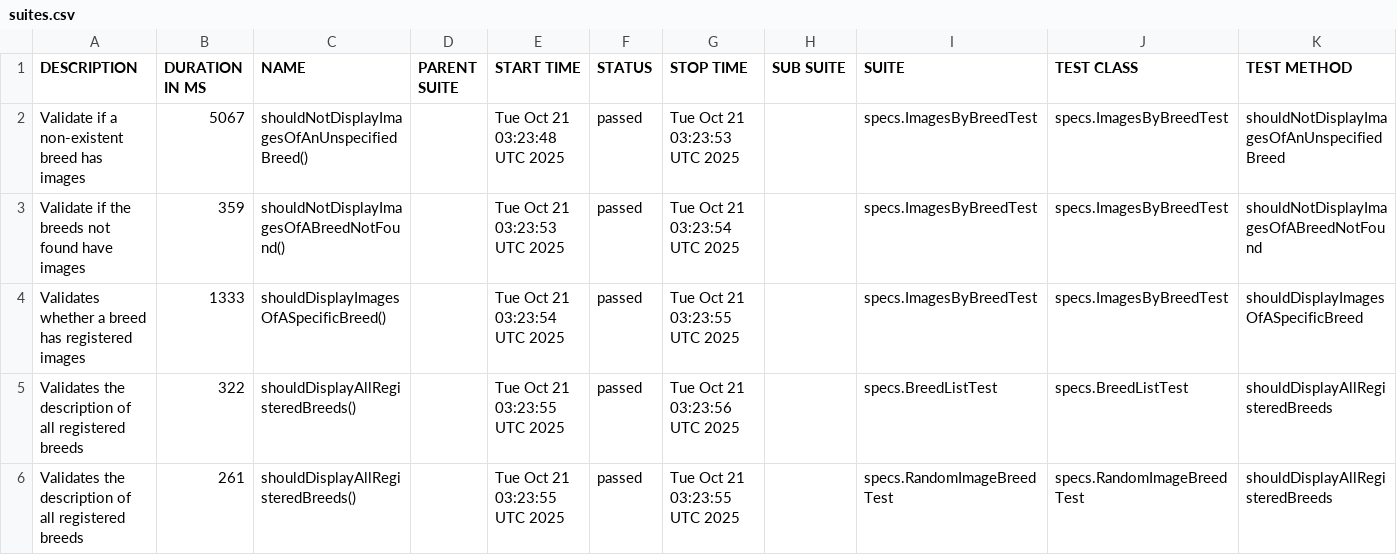
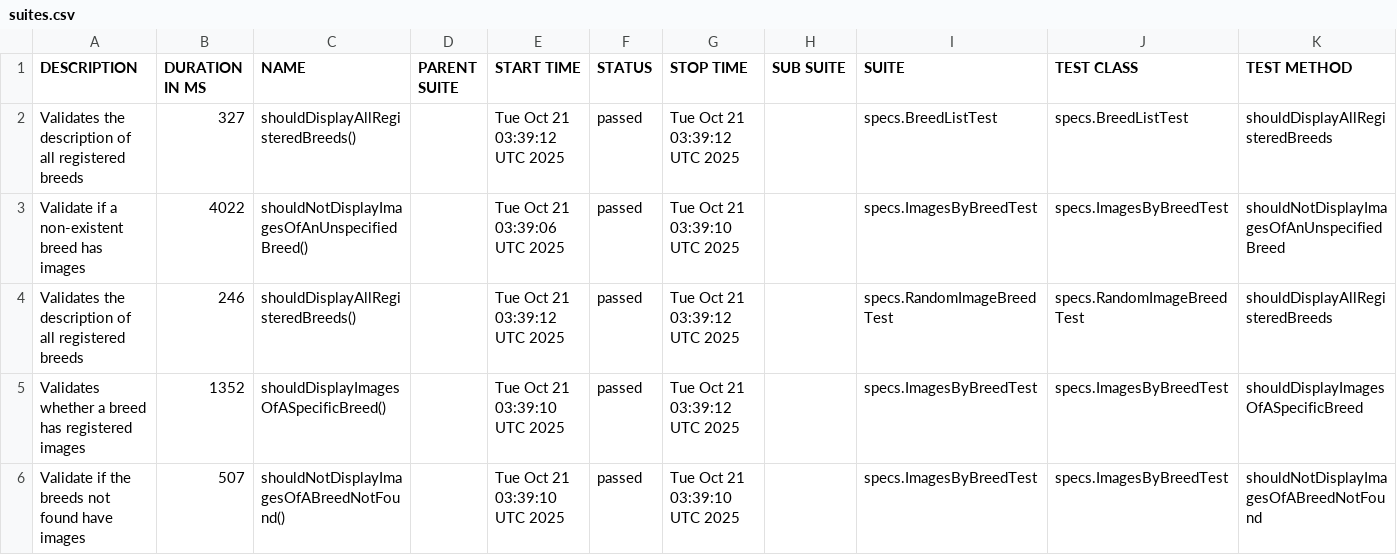
Before and after one commit to alexander2005rj/rest-assured-api-test, a CSV file: data/suites.csv, drawn as a sheet.

```diff
--- a/data/suites.csv
+++ b/data/suites.csv
@@ -1,6 +1,6 @@
 "DESCRIPTION","DURATION IN MS","NAME","PARENT SUITE","START TIME","STATUS","STOP TIME","SUB SUITE","SUITE","TEST CLASS","TEST METHOD"
-"Validate if a non-existent breed has images","5067","shouldNotDisplayImagesOfAnUnspecifiedBreed()","","Tue Oct 21 03:23:48 UTC 2025","passed","Tue Oct 21 03:23:53 UTC 2025","","specs.ImagesByBreedTest","specs.ImagesByBreedTest","shouldNotDisplayImagesOfAnUnspecifiedBreed"
-"Validate if the breeds not found have images","359","shouldNotDisplayImagesOfABreedNotFound()","","Tue Oct 21 03:23:53 UTC 2025","passed","Tue Oct 21 03:23:54 UTC 2025","","specs.ImagesByBreedTest","specs.ImagesByBreedTest","shouldNotDisplayImagesOfABreedNotFound"
-"Validates whether a breed has registered images","1333","shouldDisplayImagesOfASpecificBreed()","","Tue Oct 21 03:23:54 UTC 2025","passed","Tue Oct 21 03:23:55 UTC 2025","","specs.ImagesByBreedTest","specs.ImagesByBreedTest","shouldDisplayImagesOfASpecificBreed"
-"Validates the description of all registered breeds","322","shouldDisplayAllRegisteredBreeds()","","Tue Oct 21 03:23:55 UTC 2025","passed","Tue Oct 21 03:23:56 UTC 2025","","specs.BreedListTest","specs.BreedListTest","shouldDisplayAllRegisteredBreeds"
-"Validates the description of all registered breeds","261","shouldDisplayAllRegisteredBreeds()","","Tue Oct 21 03:23:55 UTC 2025","passed","Tue Oct 21 03:23:55 UTC 2025","","specs.RandomImageBreedTest","specs.RandomImageBreedTest","shouldDisplayAllRegisteredBreeds"
+"Validates the description of all registered breeds","327","shouldDisplayAllRegisteredBreeds()","","Tue Oct 21 03:39:12 UTC 2025","passed","Tue Oct 21 03:39:12 UTC 2025","","specs.BreedListTest","specs.BreedListTest","shouldDisplayAllRegisteredBreeds"
+"Validate if a non-existent breed has images","4022","shouldNotDisplayImagesOfAnUnspecifiedBreed()","","Tue Oct 21 03:39:06 UTC 2025","passed","Tue Oct 21 03:39:10 UTC 2025","","specs.ImagesByBreedTest","specs.ImagesByBreedTest","shouldNotDisplayImagesOfAnUnspecifiedBreed"
+"Validates the description of all registered breeds","246","shouldDisplayAllRegisteredBreeds()","","Tue Oct 21 03:39:12 UTC 2025","passed","Tue Oct 21 03:39:12 UTC 2025","","specs.RandomImageBreedTest","specs.RandomImageBreedTest","shouldDisplayAllRegisteredBreeds"
+"Validates whether a breed has registered images","1352","shouldDisplayImagesOfASpecificBreed()","","Tue Oct 21 03:39:10 UTC 2025","passed","Tue Oct 21 03:39:12 UTC 2025","","specs.ImagesByBreedTest","specs.ImagesByBreedTest","shouldDisplayImagesOfASpecificBreed"
+"Validate if the breeds not found have images","507","shouldNotDisplayImagesOfABreedNotFound()","","Tue Oct 21 03:39:10 UTC 2025","passed","Tue Oct 21 03:39:10 UTC 2025","","specs.ImagesByBreedTest","specs.ImagesByBreedTest","shouldNotDisplayImagesOfABreedNotFound"
```
Also changed, not shown: data/behaviors.csv, 45 other files.
